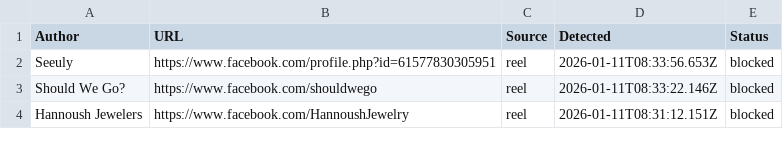
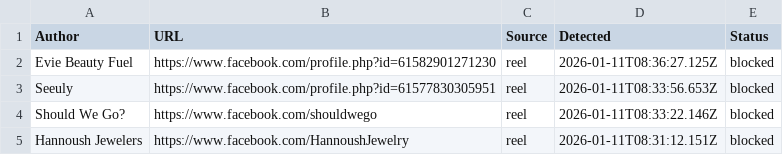
Before and after one commit to SysAdminDoc/AdNull, a CSV file: Blocklists/facebook_master_blocklist.csv, drawn as a sheet; only a part is shown; the diff names each change by its address in the sheet, - before the commit and + after, or states it on an @@ line.

Commit message:
AdNull sync: 6304 blocked sponsors

```diff
--- a/Blocklists/facebook_master_blocklist.csv
+++ b/Blocklists/facebook_master_blocklist.csv
+row 2: Evie Beauty Fuel | https://www.facebook.com/profile.php?id=61582901271230 | reel | 2026-01-11T08:36:27.125Z | blocked
```
